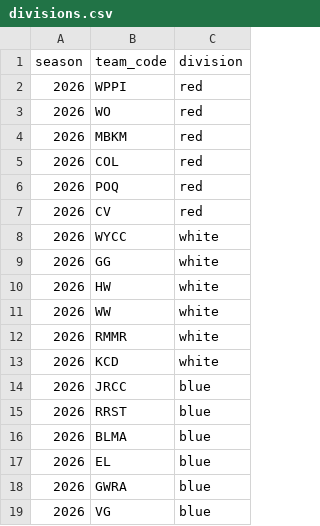
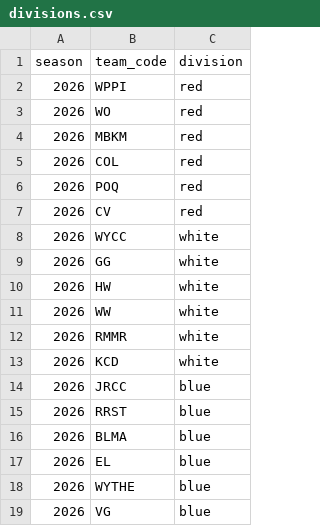
Before and after one commit to Greater-Peninsula-Swimming-Association/results, a CSV file: 2026/divisions.csv, drawn as a sheet.

```diff
--- a/2026/divisions.csv
+++ b/2026/divisions.csv
@@ -17,3 +17,3 @@ season,team_code,division
 2026,EL,blue
-2026,GWRA,blue
+2026,WYTHE,blue
 2026,VG,blue
```
Also changed, not shown: 1 other file.
